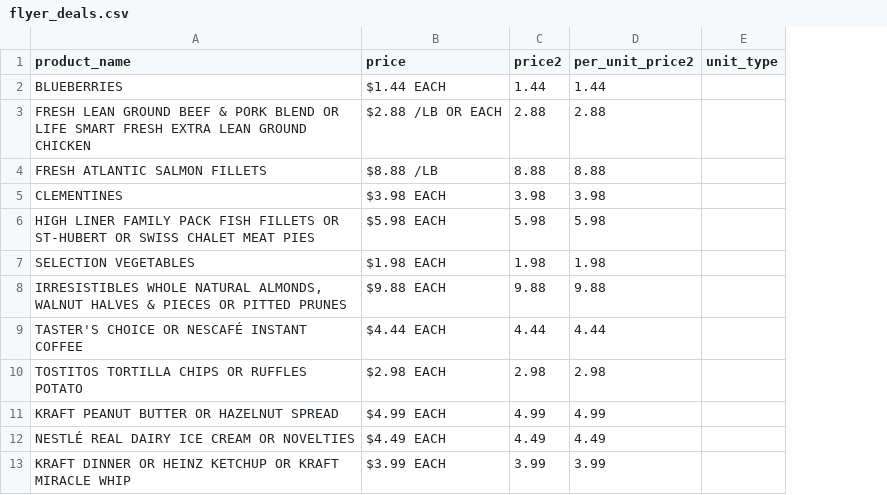
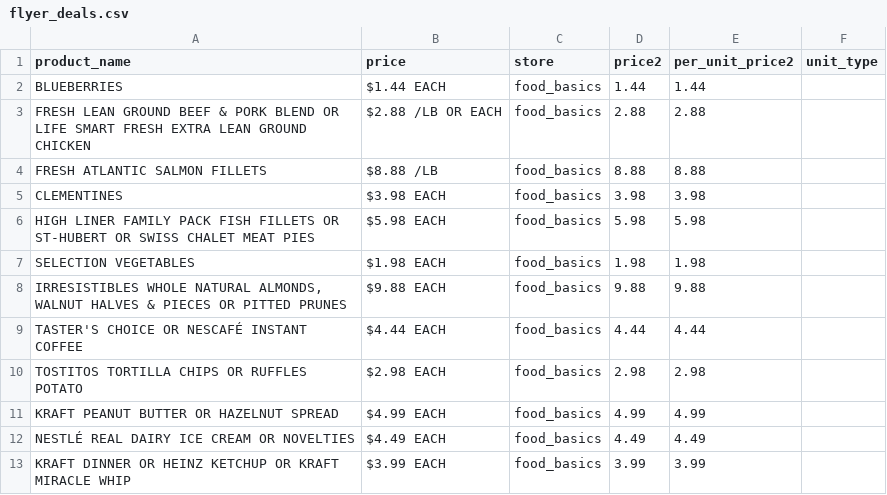
Before and after one commit to caitlan-krasinski/grocery-store-backend, a CSV file: clean_data/food_basics/flyer_deals.csv, drawn as a sheet; only a part is shown; the diff names each change by its address in the sheet, - before the commit and + after, or states it on an @@ line.

```diff
--- a/clean_data/food_basics/flyer_deals.csv
+++ b/clean_data/food_basics/flyer_deals.csv
+column C (store), rows 2-13: all food_basics
```
Also changed, not shown: clean_data/freshco/flyer_deals.csv, clean_data/no_frills/flyer_deals.csv, 10 other files.
